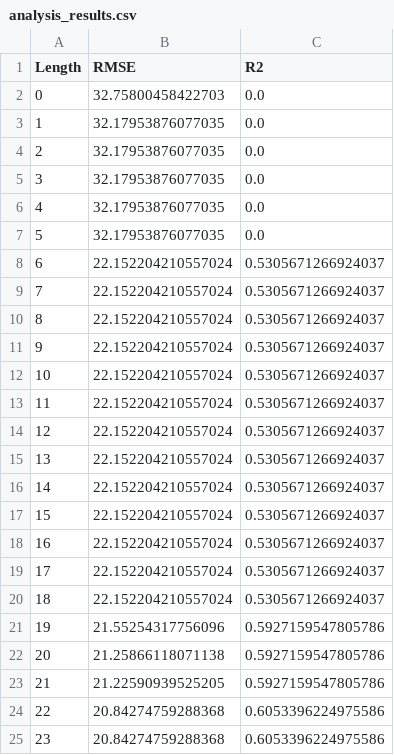
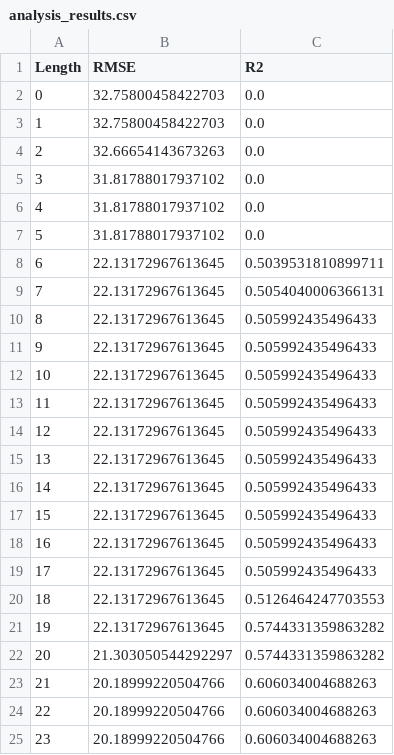
Before and after one commit to hs280/NaiveEntropicMeasures, a CSV file: KRIT_Out/TestResults/Cramer Ent/analysis_results.csv, drawn as a sheet.

```diff
--- a/KRIT_Out/TestResults/Cramer Ent/analysis_results.csv
+++ b/KRIT_Out/TestResults/Cramer Ent/analysis_results.csv
@@ -2,24 +2,24 @@ Length,RMSE,R2
 0,32.75800458422703,0.0
-1,32.17953876077035,0.0
-2,32.17953876077035,0.0
-3,32.17953876077035,0.0
-4,32.17953876077035,0.0
-5,32.17953876077035,0.0
-6,22.152204210557024,0.5305671266924037
-7,22.152204210557024,0.5305671266924037
-8,22.152204210557024,0.5305671266924037
-9,22.152204210557024,0.5305671266924037
-10,22.152204210557024,0.5305671266924037
-11,22.152204210557024,0.5305671266924037
-12,22.152204210557024,0.5305671266924037
-13,22.152204210557024,0.5305671266924037
-14,22.152204210557024,0.5305671266924037
-15,22.152204210557024,0.5305671266924037
-16,22.152204210557024,0.5305671266924037
-17,22.152204210557024,0.5305671266924037
-18,22.152204210557024,0.5305671266924037
-19,21.55254317756096,0.5927159547805786
-20,21.25866118071138,0.5927159547805786
-21,21.22590939525205,0.5927159547805786
-22,20.84274759288368,0.6053396224975586
-23,20.84274759288368,0.6053396224975586
+1,32.75800458422703,0.0
+2,32.66654143673263,0.0
+3,31.81788017937102,0.0
+4,31.81788017937102,0.0
+5,31.81788017937102,0.0
+6,22.13172967613645,0.5039531810899711
+7,22.13172967613645,0.5054040006366131
+8,22.13172967613645,0.505992435496433
+9,22.13172967613645,0.505992435496433
+10,22.13172967613645,0.505992435496433
+11,22.13172967613645,0.505992435496433
+12,22.13172967613645,0.505992435496433
+13,22.13172967613645,0.505992435496433
+14,22.13172967613645,0.505992435496433
+15,22.13172967613645,0.505992435496433
+16,22.13172967613645,0.505992435496433
+17,22.13172967613645,0.505992435496433
+18,22.13172967613645,0.5126464247703553
+19,22.13172967613645,0.5744331359863282
+20,21.303050544292297,0.5744331359863282
+21,20.18999220504766,0.606034004688263
+22,20.18999220504766,0.606034004688263
+23,20.18999220504766,0.606034004688263
```
Also changed, not shown: KRIT_Out/TestResults/Cramer MI/analysis_results.csv, KRIT_Out/TestResults/Ent/analysis_results.csv, 32 other files.
